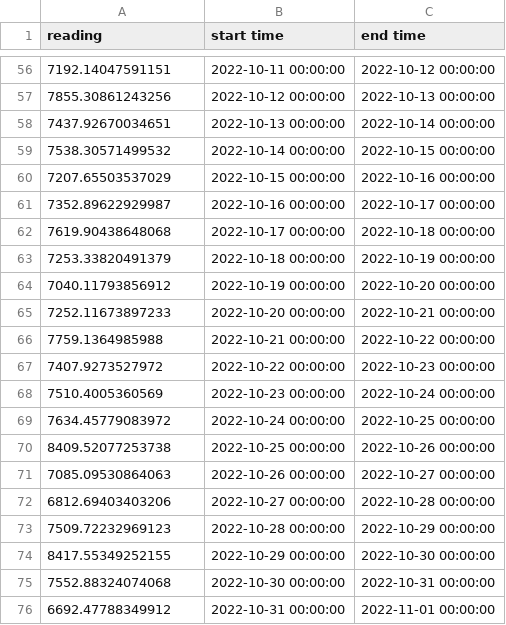
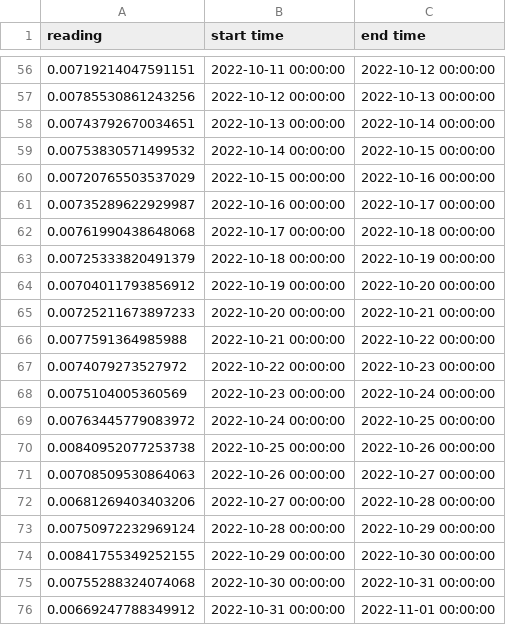
Before and after one commit to OpenEnergyDashboard/DesignDocs, a CSV file: testing/readingsData/expected_bar_ri_15_mu_kWh_gu_lbsCO2_st_-inf_et_inf_bd_1.csv, drawn as a sheet; only a part is shown, gaps mark what is left out; the diff covers the shown part only.

```diff
--- a/testing/readingsData/expected_bar_ri_15_mu_kWh_gu_lbsCO2_st_-inf_et_inf_bd_1.csv
+++ b/testing/readingsData/expected_bar_ri_15_mu_kWh_gu_lbsCO2_st_-inf_et_inf_bd_1.csv
@@ -56,21 +56,21 @@ reading,start time,end time
-7192.14047591151,2022-10-11 00:00:00,2022-10-12 00:00:00
-7855.30861243256,2022-10-12 00:00:00,2022-10-13 00:00:00
-7437.92670034651,2022-10-13 00:00:00,2022-10-14 00:00:00
-7538.30571499532,2022-10-14 00:00:00,2022-10-15 00:00:00
-7207.65503537029,2022-10-15 00:00:00,2022-10-16 00:00:00
-7352.89622929987,2022-10-16 00:00:00,2022-10-17 00:00:00
-7619.90438648068,2022-10-17 00:00:00,2022-10-18 00:00:00
-7253.33820491379,2022-10-18 00:00:00,2022-10-19 00:00:00
-7040.11793856912,2022-10-19 00:00:00,2022-10-20 00:00:00
-7252.11673897233,2022-10-20 00:00:00,2022-10-21 00:00:00
-7759.1364985988,2022-10-21 00:00:00,2022-10-22 00:00:00
-7407.9273527972,2022-10-22 00:00:00,2022-10-23 00:00:00
-7510.4005360569,2022-10-23 00:00:00,2022-10-24 00:00:00
-7634.45779083972,2022-10-24 00:00:00,2022-10-25 00:00:00
-8409.52077253738,2022-10-25 00:00:00,2022-10-26 00:00:00
-7085.09530864063,2022-10-26 00:00:00,2022-10-27 00:00:00
-6812.69403403206,2022-10-27 00:00:00,2022-10-28 00:00:00
-7509.72232969123,2022-10-28 00:00:00,2022-10-29 00:00:00
-8417.55349252155,2022-10-29 00:00:00,2022-10-30 00:00:00
-7552.88324074068,2022-10-30 00:00:00,2022-10-31 00:00:00
-6692.47788349912,2022-10-31 00:00:00,2022-11-01 00:00:00
+0.00719214047591151,2022-10-11 00:00:00,2022-10-12 00:00:00
+0.00785530861243256,2022-10-12 00:00:00,2022-10-13 00:00:00
+0.00743792670034651,2022-10-13 00:00:00,2022-10-14 00:00:00
+0.00753830571499532,2022-10-14 00:00:00,2022-10-15 00:00:00
+0.00720765503537029,2022-10-15 00:00:00,2022-10-16 00:00:00
+0.00735289622929987,2022-10-16 00:00:00,2022-10-17 00:00:00
+0.00761990438648068,2022-10-17 00:00:00,2022-10-18 00:00:00
+0.00725333820491379,2022-10-18 00:00:00,2022-10-19 00:00:00
+0.00704011793856912,2022-10-19 00:00:00,2022-10-20 00:00:00
+0.00725211673897233,2022-10-20 00:00:00,2022-10-21 00:00:00
+0.0077591364985988,2022-10-21 00:00:00,2022-10-22 00:00:00
+0.0074079273527972,2022-10-22 00:00:00,2022-10-23 00:00:00
+0.0075104005360569,2022-10-23 00:00:00,2022-10-24 00:00:00
+0.00763445779083972,2022-10-24 00:00:00,2022-10-25 00:00:00
+0.00840952077253738,2022-10-25 00:00:00,2022-10-26 00:00:00
+0.00708509530864063,2022-10-26 00:00:00,2022-10-27 00:00:00
+0.00681269403403206,2022-10-27 00:00:00,2022-10-28 00:00:00
+0.00750972232969124,2022-10-28 00:00:00,2022-10-29 00:00:00
+0.00841755349252155,2022-10-29 00:00:00,2022-10-30 00:00:00
+0.00755288324074068,2022-10-30 00:00:00,2022-10-31 00:00:00
+0.00669247788349912,2022-10-31 00:00:00,2022-11-01 00:00:00
```
Also changed, not shown: 1 added row, 1 removed row and 53 edited cells elsewhere in this file, testing/readingsData/expected_bar_ri_15_mu_kWh_gu_MJ_st_-inf_et_inf_bd_1.csv, testing/readingsData/expected_bar_ri_15_mu_kWh_gu_MTonCO2_st_-inf_et_inf_bd_1.csv, 3 other files.
